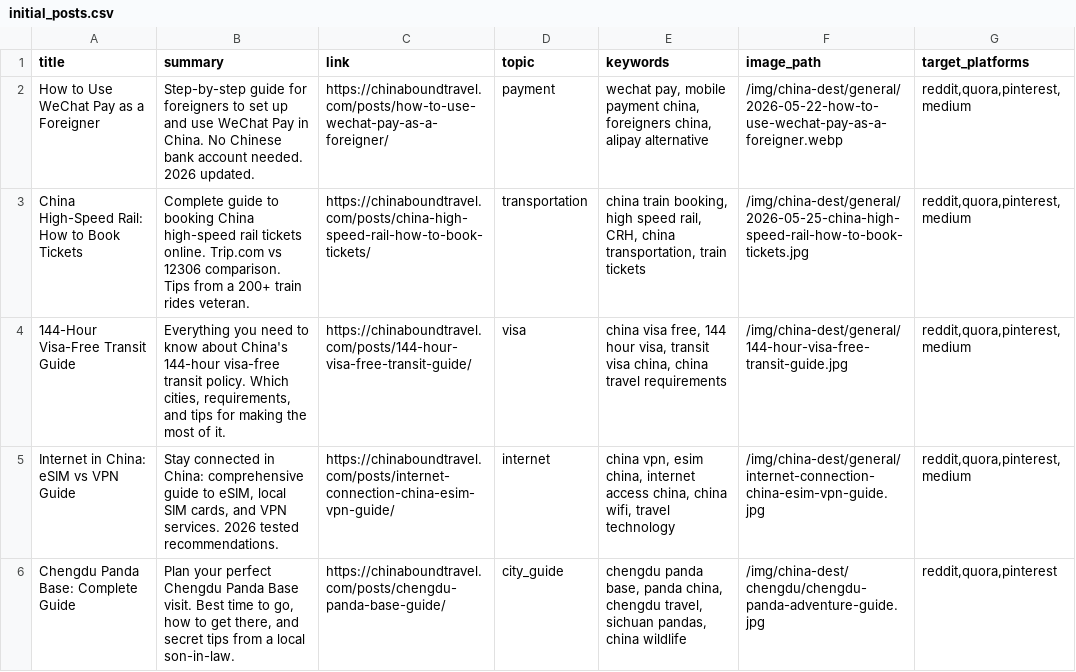
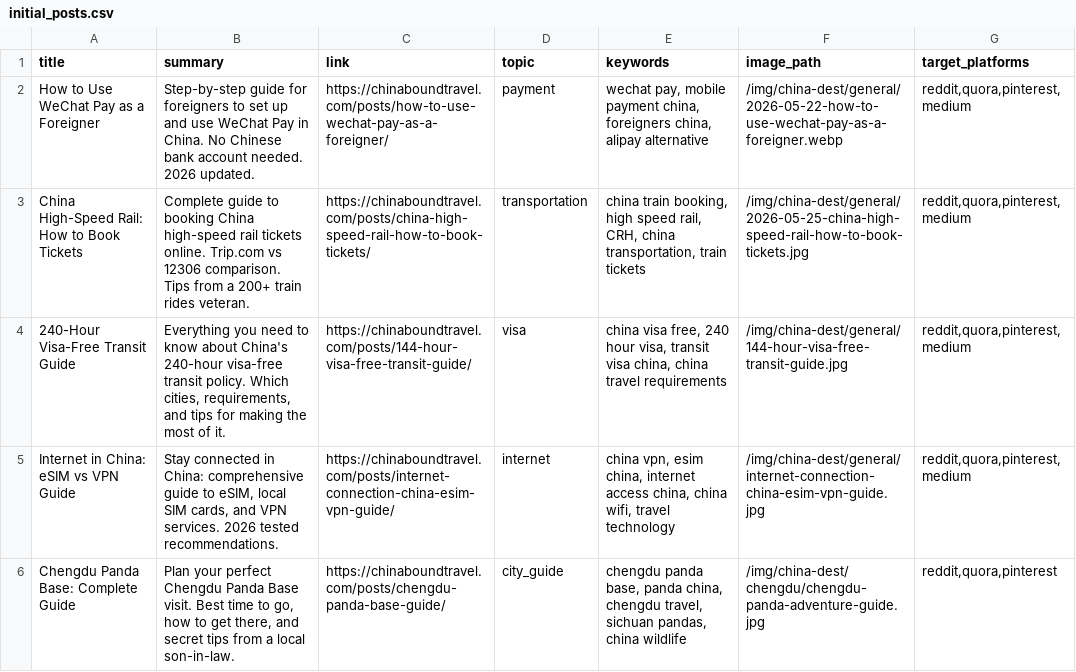
Before and after one commit to fys2388/chinaboundtravel, a CSV file: chinaboundtravel_social_bot/content/initial_posts.csv, drawn as a sheet; only a part is shown; the diff names each change by its address in the sheet, - before the commit and + after, or states it on an @@ line.

Commit message:
feat(social): sync bot content templates 144h -> 240h (initial_posts, FAQ, quora/pinterest/reddit templates)
Content/branded templates used by social bot still referenced 144-hour transit.
Updated to 240 hours / 57 countries / 10 days; URL slug & image paths untouched. [skip ci]

```diff
--- a/chinaboundtravel_social_bot/content/initial_posts.csv
+++ b/chinaboundtravel_social_bot/content/initial_posts.csv
-A4 (title): 144-Hour Visa-Free Transit Guide
+A4 (title): 240-Hour Visa-Free Transit Guide
-B4 (summary): …about China's 144-hour visa-free transit…
+B4 (summary): …about China's 240-hour visa-free transit…
-E4 (keywords): …visa free, 144 hour visa,…
+E4 (keywords): …visa free, 240 hour visa,…
```
Also changed, not shown: 4 other files.
